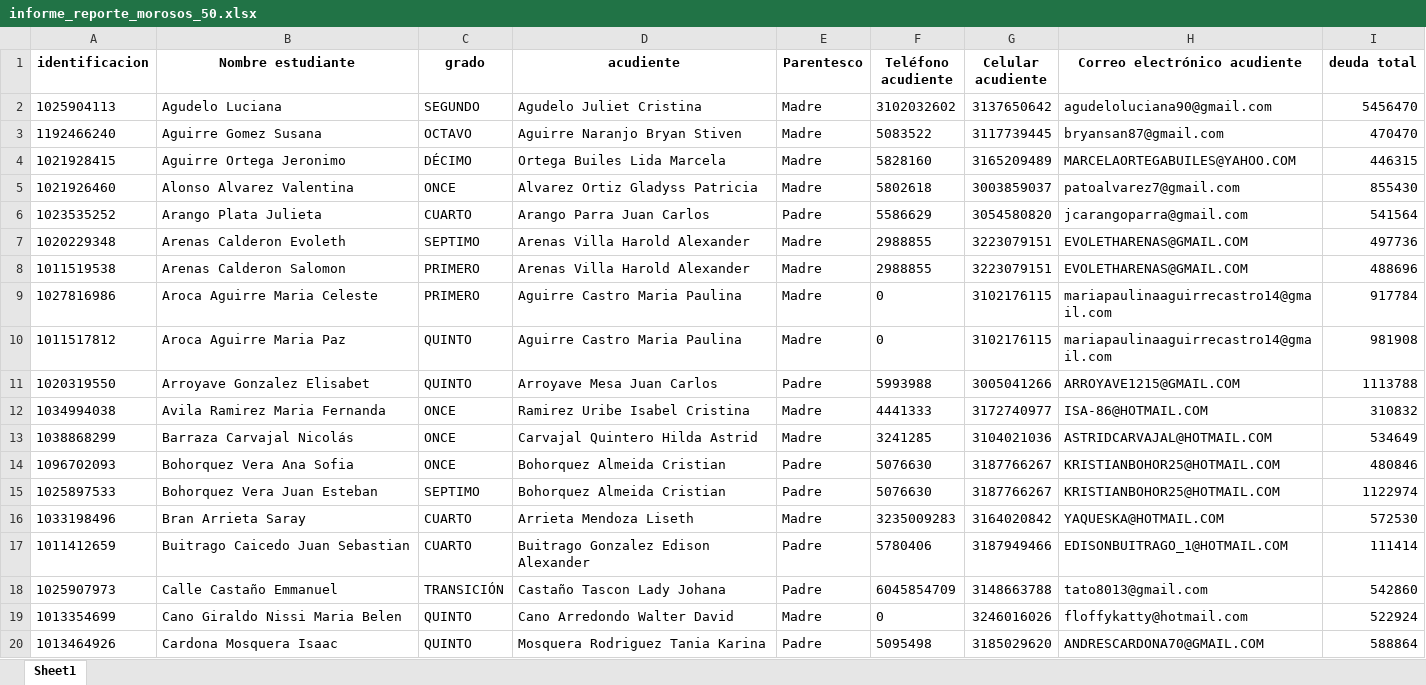
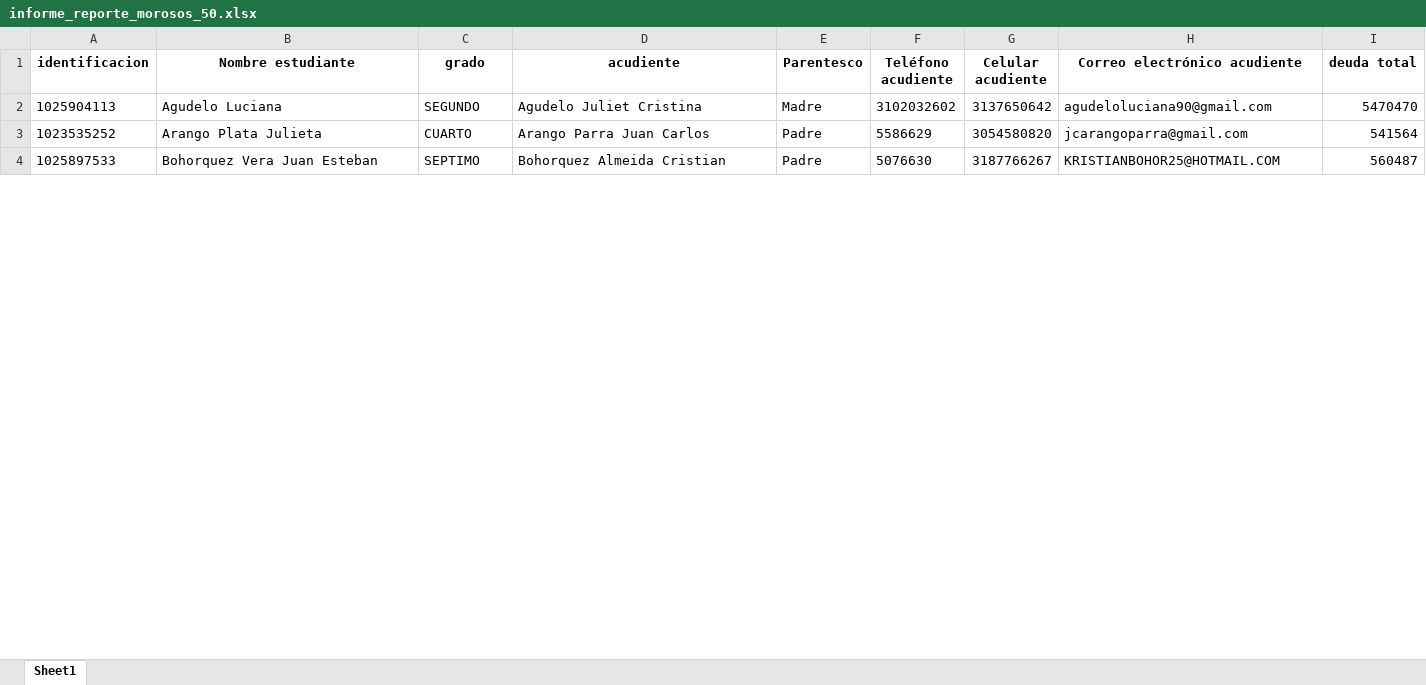
Before and after one commit to CarlosAlfredo4200/process_python_cpcs, an Excel workbook: Morosos/informe_reporte_morosos_50.xlsx, sheet Sheet1, drawn as a sheet; only a part is shown; values as stored, in another font and other column widths than the file's, no borders; removed rows and columns are numbered as before the commit, all else as after; the diff covers the shown part only; the diff names each change by its address in the sheet, - before the commit and + after, or states it on an @@ line.

```diff
--- a/Morosos/informe_reporte_morosos_50.xlsx (sheet Sheet1)
+++ b/Morosos/informe_reporte_morosos_50.xlsx (sheet Sheet1)
-I2 (deuda total): 5456470
+I2 (deuda total): 5470470
-row 3: 1192466240 | Aguirre Gomez Susana | OCTAVO | Aguirre Naranjo Bryan Stiven | Madre | 5083522 | 3117739445 | bryansan87@gmail.com | 470470
-row 4: 1021928415 | Aguirre Ortega Jeronimo | DÉCIMO | Ortega Builes Lida Marcela | Madre | 5828160 | 3165209489 | MARCELAORTEGABUILES@YAHOO.COM | 446315
-row 5: 1021926460 | Alonso Alvarez Valentina | ONCE | Alvarez Ortiz Gladyss Patricia | Madre | 5802618 | 3003859037 | patoalvarez7@gmail.com | 855430
-row 7: 1020229348 | Arenas Calderon Evoleth | SEPTIMO | Arenas Villa Harold Alexander | Madre | 2988855 | 3223079151 | EVOLETHARENAS@GMAIL.COM | 497736
-row 8: 1011519538 | Arenas Calderon Salomon | PRIMERO | Arenas Villa Harold Alexander | Madre | 2988855 | 3223079151 | EVOLETHARENAS@GMAIL.COM | 488696
-row 9: 1027816986 | Aroca Aguirre Maria Celeste | PRIMERO | Aguirre Castro Maria Paulina | Madre | 0 | 3102176115 | mariapaulinaaguirrecastro14@gmail.com | 917784
-row 10: 1011517812 | Aroca Aguirre Maria Paz | QUINTO | Aguirre Castro Maria Paulina | Madre | 0 | 3102176115 | mariapaulinaaguirrecastro14@gmail.com | 981908
-row 11: 1020319550 | Arroyave Gonzalez Elisabet | QUINTO | Arroyave Mesa Juan Carlos | Padre | 5993988 | 3005041266 | ARROYAVE1215@GMAIL.COM | 1113788
-row 12: 1034994038 | Avila Ramirez Maria Fernanda | ONCE | Ramirez Uribe Isabel Cristina | Madre | 4441333 | 3172740977 | ISA-86@HOTMAIL.COM | 310832
-row 13: 1038868299 | Barraza Carvajal Nicolás | ONCE | Carvajal Quintero Hilda Astrid | Madre | 3241285 | 3104021036 | ASTRIDCARVAJAL@HOTMAIL.COM | 534649
-row 14: 1096702093 | Bohorquez Vera Ana Sofia | ONCE | Bohorquez Almeida Cristian | Padre | 5076630 | 3187766267 | KRISTIANBOHOR25@HOTMAIL.COM | 480846
-I4 (deuda total): 1122974
+I4 (deuda total): 560487
-row 16: 1033198496 | Bran Arrieta Saray | CUARTO | Arrieta Mendoza Liseth | Madre | 3235009283 | 3164020842 | YAQUESKA@HOTMAIL.COM | 572530
-row 17: 1011412659 | Buitrago Caicedo Juan Sebastian | CUARTO | Buitrago Gonzalez Edison Alexander | Padre | 5780406 | 3187949466 | EDISONBUITRAGO_1@HOTMAIL.COM | 111414
-row 18: 1025907973 | Calle Castaño Emmanuel | TRANSICIÓN | Castaño Tascon Lady Johana | Padre | 6045854709 | 3148663788 | tato8013@gmail.com | 542860
-row 19: 1013354699 | Cano Giraldo Nissi Maria Belen | QUINTO | Cano Arredondo Walter David | Madre | 0 | 3246016026 | floffykatty@hotmail.com | 522924
-row 20: 1013464926 | Cardona Mosquera Isaac | QUINTO | Mosquera Rodriguez Tania Karina | Padre | 5095498 | 3185029620 | ANDRESCARDONA70@GMAIL.COM | 588864
```
Also changed, not shown: 99 removed rows and 17 edited cells elsewhere in this sheet, Consolidar_Data_Graduados/data_certificados.xlsx, Morosos/informe_cartas_y_juntas.xlsx, 15 other files.
